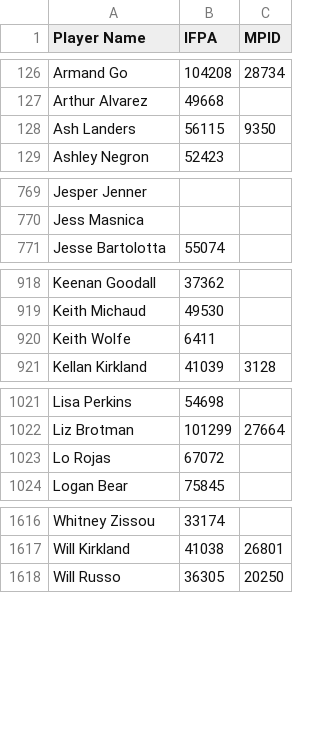
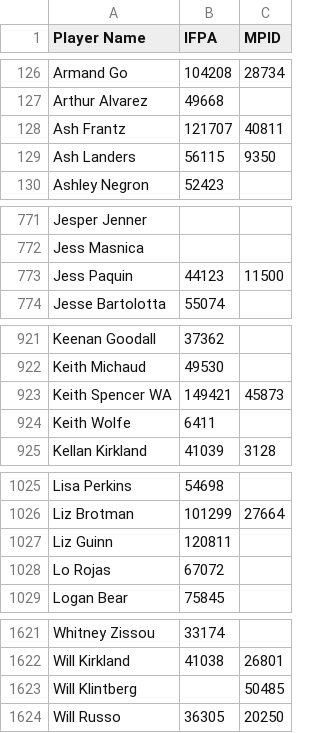
Before and after one commit to madcock/IPR, a CSV file: mnp-legacy-players.csv, drawn as a sheet; only a part is shown, gaps mark what is left out; the diff covers the shown part only; the diff names each change by its address in the sheet, - before the commit and + after, or states it on an @@ line.

Commit message:
Update mnp-legacy-players.csv
add new subs for week 2

```diff
--- a/mnp-legacy-players.csv
+++ b/mnp-legacy-players.csv
+row 128: Ash Frantz | 121707 | 40811
+row 773: Jess Paquin | 44123 | 11500
+row 923: Keith Spencer WA | 149421 | 45873
+row 1027: Liz Guinn | 120811
+row 1623: Will Klintberg |  | 50485
```
Also changed, not shown: 1 added row elsewhere in this file.
